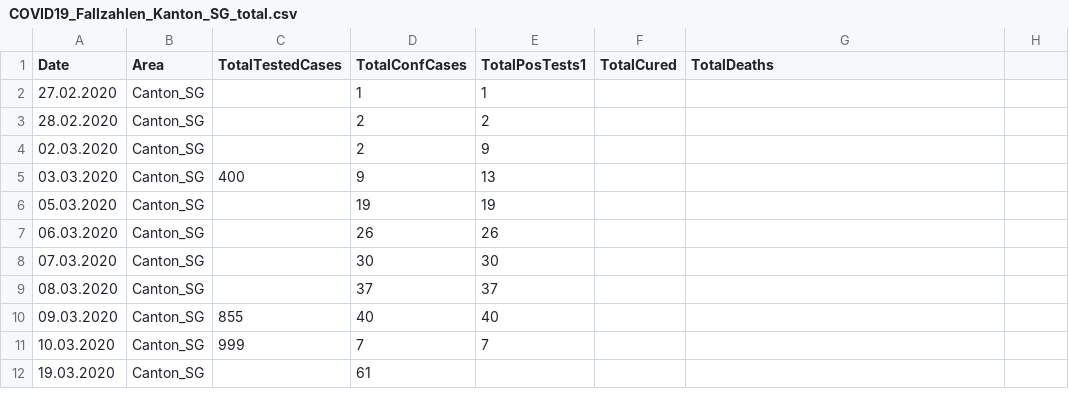
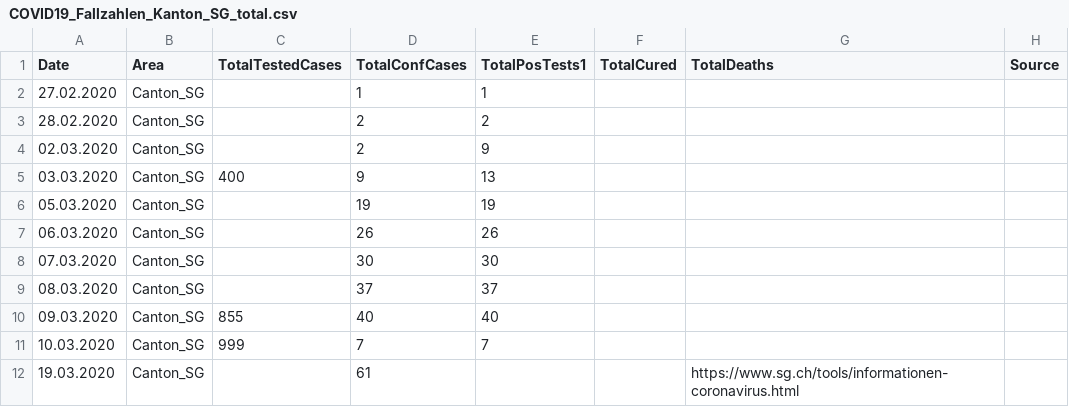
Before and after one commit to StGallen/covid_19, a CSV file: COVID19_Fallzahlen_Kanton_SG_total.csv, drawn as a sheet.

Commit message:
Update COVID19_Fallzahlen_Kanton_SG_total.csv

```diff
--- a/COVID19_Fallzahlen_Kanton_SG_total.csv
+++ b/COVID19_Fallzahlen_Kanton_SG_total.csv
@@ -1,2 +1,2 @@
-Date,Area,TotalTestedCases,TotalConfCases,TotalPosTests1,TotalCured,TotalDeaths
+Date,Area,TotalTestedCases,TotalConfCases,TotalPosTests1,TotalCured,TotalDeaths,Source
 27.02.2020,Canton_SG,,1,1,,
@@ -11,2 +11,2 @@ Date,Area,TotalTestedCases,TotalConfCases,TotalPosTests1,TotalCured,TotalDeaths
 10.03.2020,Canton_SG,999,7,7,,
-19.03.2020,Canton_SG,,61,,,
+19.03.2020,Canton_SG,,61,,,https://www.sg.ch/tools/informationen-coronavirus.html
```
